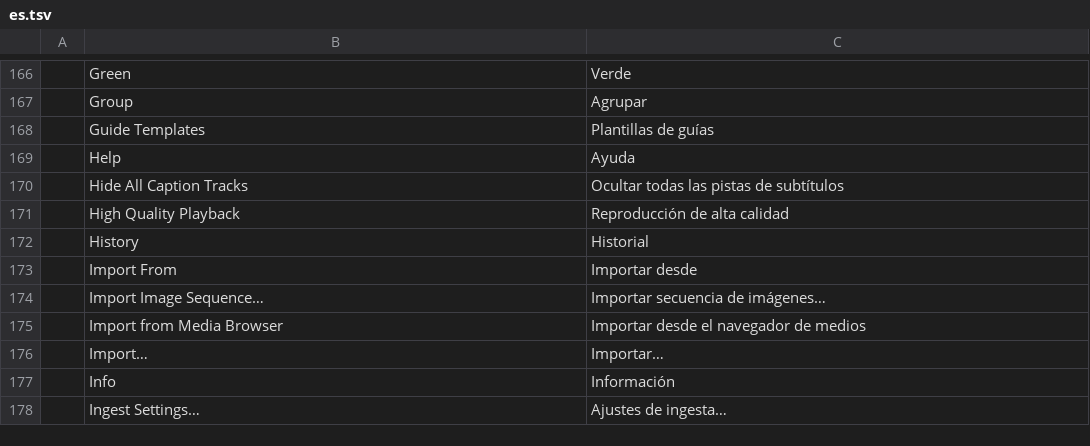
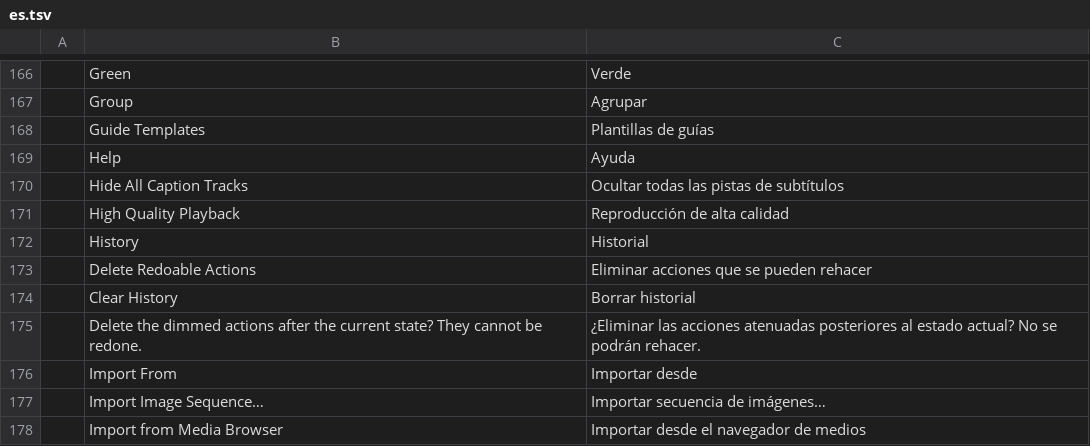
Before and after one commit to moheshmohan/AutoCut, a TSV file: crates/ui-egui/src/i18n/es.tsv, drawn as a sheet; only a part is shown, gaps mark what is left out; the shorter side is filled out with more unchanged rows; the diff names each change by its address in the sheet, - before the commit and + after, or states it on an @@ line.

```diff
--- a/crates/ui-egui/src/i18n/es.tsv
+++ b/crates/ui-egui/src/i18n/es.tsv
+row 173:  | Delete Redoable Actions | Eliminar acciones que se pueden rehacer
+row 174:  | Clear History | Borrar historial
+row 175:  | Delete the dimmed actions after the current state? They cannot be redone. | ¿Eliminar las acciones atenuadas posteriores al estado actual? No se podrán rehacer.
```
Also changed, not shown: crates/ui-egui/src/i18n/ja.tsv, crates/ui-egui/src/i18n/zh-cn.tsv, 11 other files.
